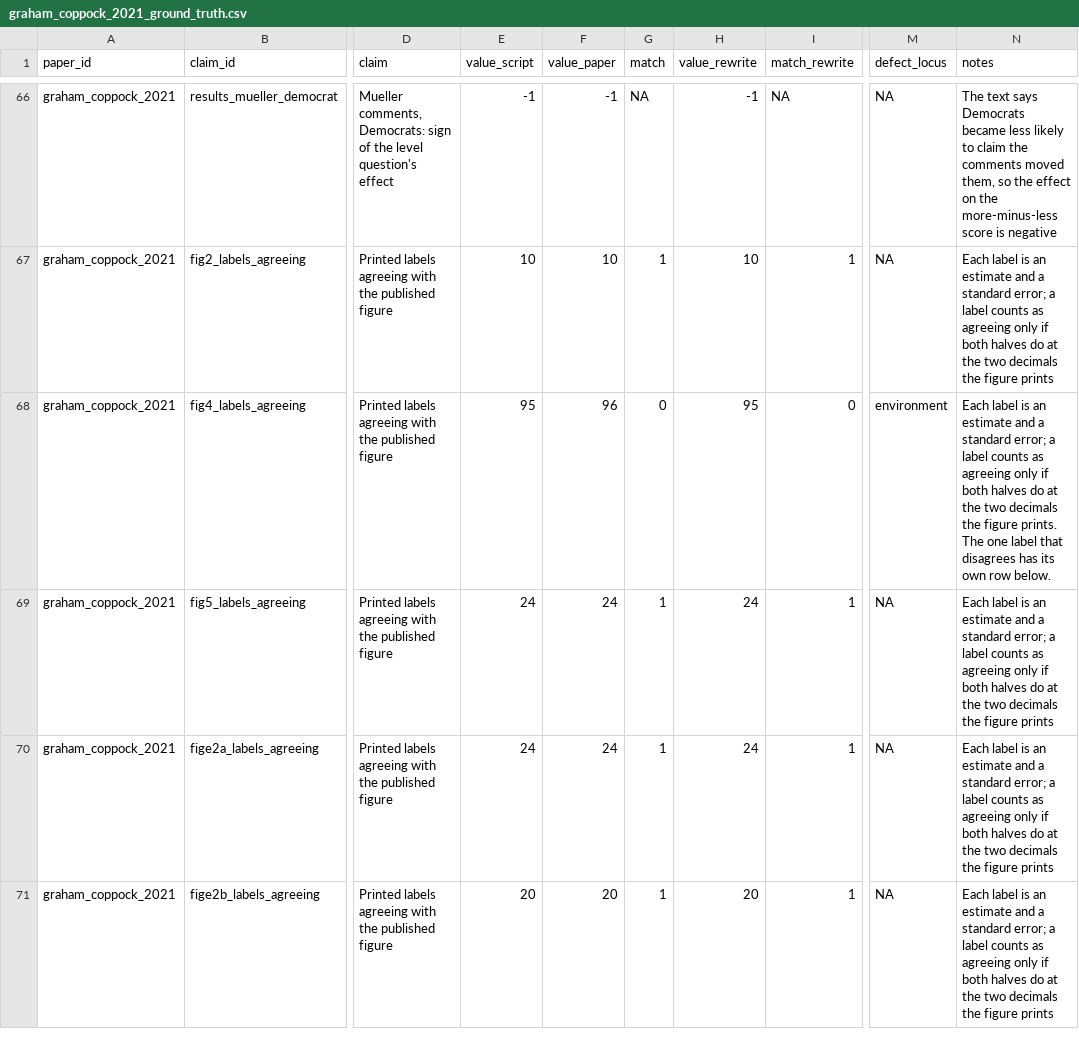
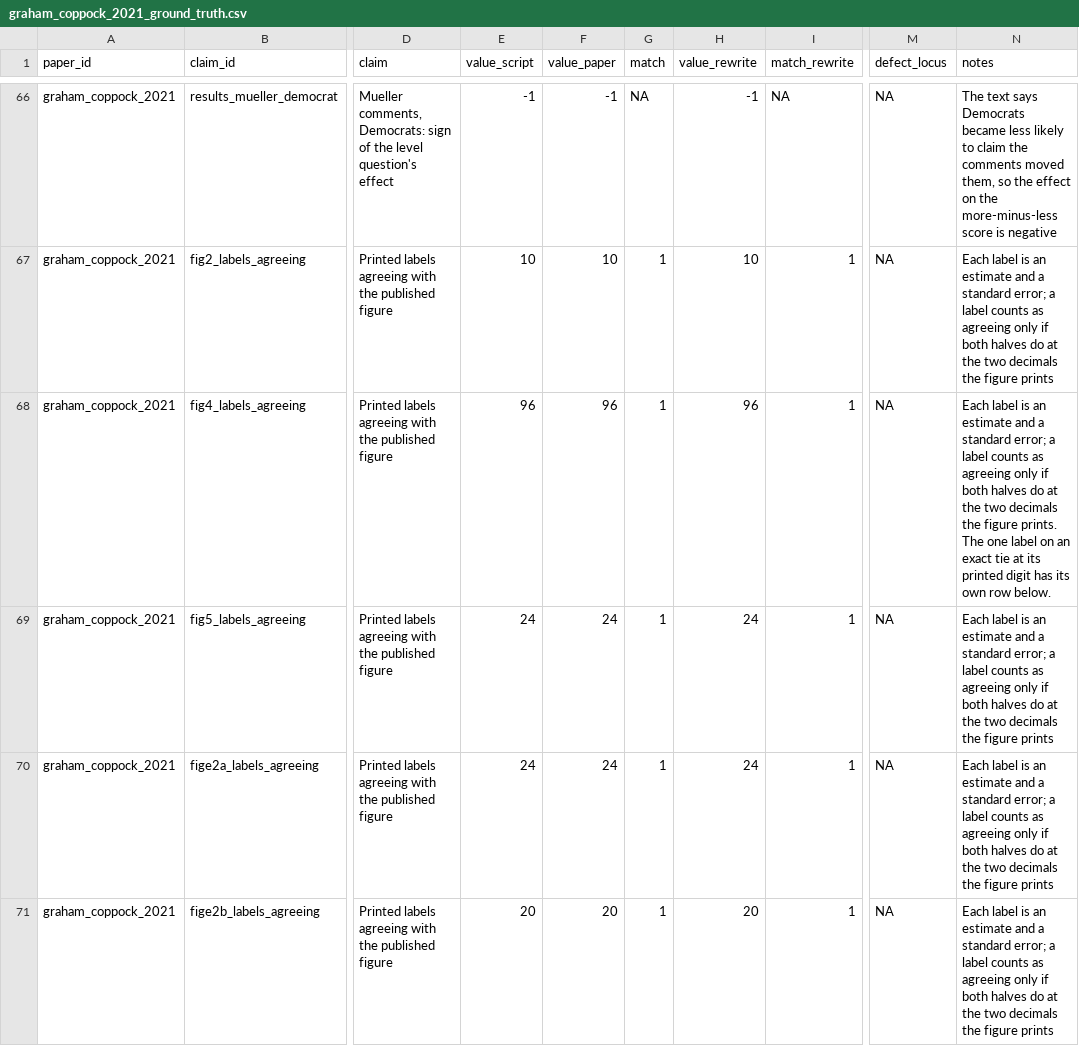
Before and after one commit to active-maintenance-aec/graham_coppock_2021, a CSV file: ground_truth/graham_coppock_2021_ground_truth.csv, drawn as a sheet; only a part is shown, gaps mark what is left out; the diff covers the shown part only; the diff names each change by its address in the sheet, - before the commit and + after, or states it on an @@ line.

```diff
--- a/ground_truth/graham_coppock_2021_ground_truth.csv
+++ b/ground_truth/graham_coppock_2021_ground_truth.csv
-E68 (value_script): 95
+E68 (value_script): 96
-G68 (match): 0
+G68 (match): 1
-H68 (value_rewrite): 95
+H68 (value_rewrite): 96
-I68 (match_rewrite): 0
+I68 (match_rewrite): 1
-M68 (defect_locus): environment
+M68 (defect_locus): NA
-N68 (notes): …one label that disagrees has its…
+N68 (notes): …one label on an exact tie at its printed digit has its…
```
Also changed, not shown: 6 edited cells elsewhere in this file, maintained/output/estimates_grand_comparison.csv, maintained/output/figure_4_grand_comparison.csv, 13 other files.
